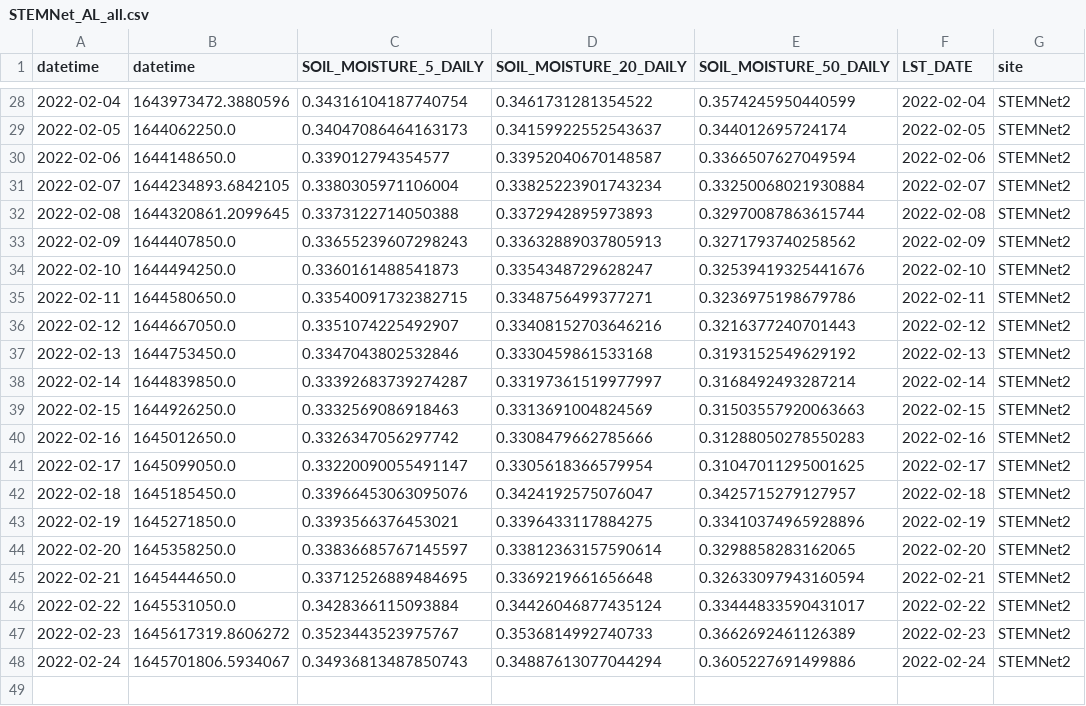
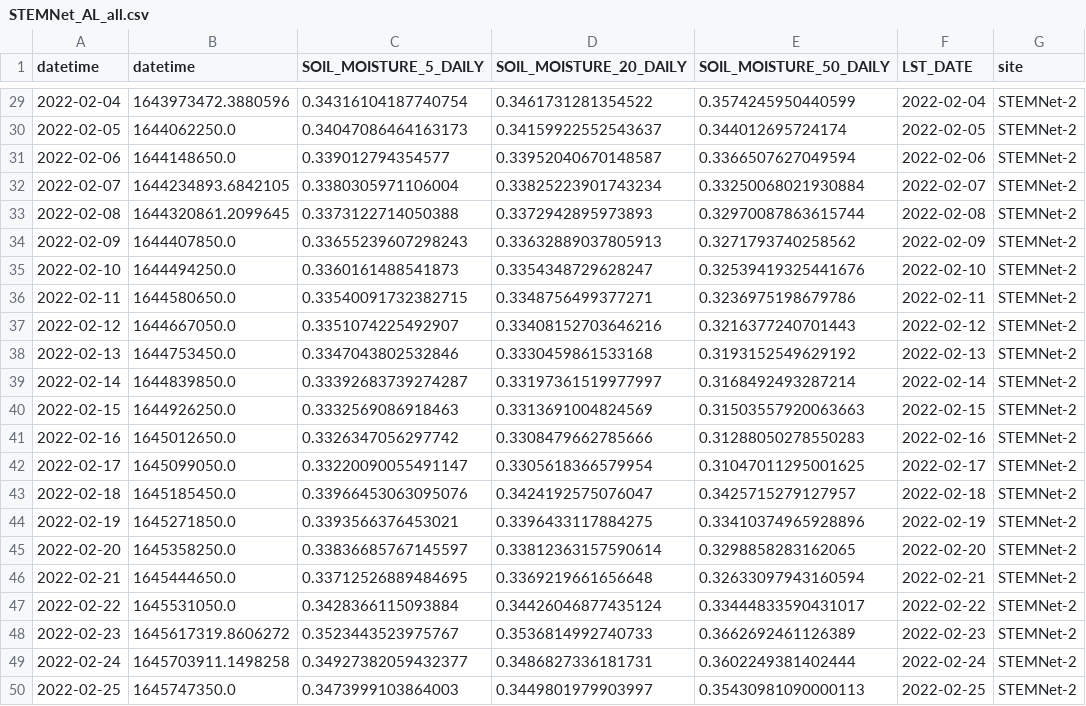
Before and after one commit to wle0001/dashapp, a CSV file: scripts/STEMNet_AL_all.csv, drawn as a sheet; only a part is shown, gaps mark what is left out; the diff covers the shown part only.

Commit message:
edit stemnet name in data file

```diff
--- a/scripts/STEMNet_AL_all.csv
+++ b/scripts/STEMNet_AL_all.csv
@@ -28,21 +29,22 @@ datetime,datetime,SOIL_MOISTURE_5_DAILY,SOIL_MOISTURE_20_DAILY,SOIL_MOISTURE_50_
-2022-02-04,1643973472.3880596,0.34316104187740754,0.3461731281354522,0.3574245950440599,2022-02-04,STEMNet2
-2022-02-05,1644062250.0,0.34047086464163173,0.34159922552543637,0.344012695724174,2022-02-05,STEMNet2
-2022-02-06,1644148650.0,0.339012794354577,0.33952040670148587,0.3366507627049594,2022-02-06,STEMNet2
-2022-02-07,1644234893.6842105,0.3380305971106004,0.33825223901743234,0.33250068021930884,2022-02-07,STEMNet2
-2022-02-08,1644320861.2099645,0.3373122714050388,0.3372942895973893,0.32970087863615744,2022-02-08,STEMNet2
-2022-02-09,1644407850.0,0.33655239607298243,0.33632889037805913,0.3271793740258562,2022-02-09,STEMNet2
-2022-02-10,1644494250.0,0.3360161488541873,0.3354348729628247,0.32539419325441676,2022-02-10,STEMNet2
-2022-02-11,1644580650.0,0.33540091732382715,0.3348756499377271,0.3236975198679786,2022-02-11,STEMNet2
-2022-02-12,1644667050.0,0.3351074225492907,0.33408152703646216,0.3216377240701443,2022-02-12,STEMNet2
-2022-02-13,1644753450.0,0.3347043802532846,0.3330459861533168,0.3193152549629192,2022-02-13,STEMNet2
-2022-02-14,1644839850.0,0.33392683739274287,0.33197361519977997,0.3168492493287214,2022-02-14,STEMNet2
-2022-02-15,1644926250.0,0.3332569086918463,0.3313691004824569,0.31503557920063663,2022-02-15,STEMNet2
-2022-02-16,1645012650.0,0.3326347056297742,0.3308479662785666,0.31288050278550283,2022-02-16,STEMNet2
-2022-02-17,1645099050.0,0.33220090055491147,0.3305618366579954,0.31047011295001625,2022-02-17,STEMNet2
-2022-02-18,1645185450.0,0.33966453063095076,0.3424192575076047,0.3425715279127957,2022-02-18,STEMNet2
-2022-02-19,1645271850.0,0.3393566376453021,0.3396433117884275,0.33410374965928896,2022-02-19,STEMNet2
-2022-02-20,1645358250.0,0.33836685767145597,0.33812363157590614,0.3298858283162065,2022-02-20,STEMNet2
-2022-02-21,1645444650.0,0.33712526889484695,0.3369219661656648,0.32633097943160594,2022-02-21,STEMNet2
-2022-02-22,1645531050.0,0.3428366115093884,0.34426046877435124,0.33444833590431017,2022-02-22,STEMNet2
-2022-02-23,1645617319.8606272,0.3523443523975767,0.3536814992740733,0.3662692461126389,2022-02-23,STEMNet2
-2022-02-24,1645701806.5934067,0.34936813487850743,0.34887613077044294,0.3605227691499886,2022-02-24,STEMNet2
+2022-02-04,1643973472.3880596,0.34316104187740754,0.3461731281354522,0.3574245950440599,2022-02-04,STEMNet-2
+2022-02-05,1644062250.0,0.34047086464163173,0.34159922552543637,0.344012695724174,2022-02-05,STEMNet-2
+2022-02-06,1644148650.0,0.339012794354577,0.33952040670148587,0.3366507627049594,2022-02-06,STEMNet-2
+2022-02-07,1644234893.6842105,0.3380305971106004,0.33825223901743234,0.33250068021930884,2022-02-07,STEMNet-2
+2022-02-08,1644320861.2099645,0.3373122714050388,0.3372942895973893,0.32970087863615744,2022-02-08,STEMNet-2
+2022-02-09,1644407850.0,0.33655239607298243,0.33632889037805913,0.3271793740258562,2022-02-09,STEMNet-2
+2022-02-10,1644494250.0,0.3360161488541873,0.3354348729628247,0.32539419325441676,2022-02-10,STEMNet-2
+2022-02-11,1644580650.0,0.33540091732382715,0.3348756499377271,0.3236975198679786,2022-02-11,STEMNet-2
+2022-02-12,1644667050.0,0.3351074225492907,0.33408152703646216,0.3216377240701443,2022-02-12,STEMNet-2
+2022-02-13,1644753450.0,0.3347043802532846,0.3330459861533168,0.3193152549629192,2022-02-13,STEMNet-2
+2022-02-14,1644839850.0,0.33392683739274287,0.33197361519977997,0.3168492493287214,2022-02-14,STEMNet-2
+2022-02-15,1644926250.0,0.3332569086918463,0.3313691004824569,0.31503557920063663,2022-02-15,STEMNet-2
+2022-02-16,1645012650.0,0.3326347056297742,0.3308479662785666,0.31288050278550283,2022-02-16,STEMNet-2
+2022-02-17,1645099050.0,0.33220090055491147,0.3305618366579954,0.31047011295001625,2022-02-17,STEMNet-2
+2022-02-18,1645185450.0,0.33966453063095076,0.3424192575076047,0.3425715279127957,2022-02-18,STEMNet-2
+2022-02-19,1645271850.0,0.3393566376453021,0.3396433117884275,0.33410374965928896,2022-02-19,STEMNet-2
+2022-02-20,1645358250.0,0.33836685767145597,0.33812363157590614,0.3298858283162065,2022-02-20,STEMNet-2
+2022-02-21,1645444650.0,0.33712526889484695,0.3369219661656648,0.32633097943160594,2022-02-21,STEMNet-2
+2022-02-22,1645531050.0,0.3428366115093884,0.34426046877435124,0.33444833590431017,2022-02-22,STEMNet-2
+2022-02-23,1645617319.8606272,0.3523443523975767,0.3536814992740733,0.3662692461126389,2022-02-23,STEMNet-2
+2022-02-24,1645703911.1498258,0.34927382059432377,0.3486827336181731,0.3602249381402444,2022-02-24,STEMNet-2
+2022-02-25,1645747350.0,0.3473999103864003,0.3449801979903997,0.35430981090000113,2022-02-25,STEMNet-2
```
Also changed, not shown: 2 added rows, 1 removed row and 25 edited cells elsewhere in this file, 1 other file.
